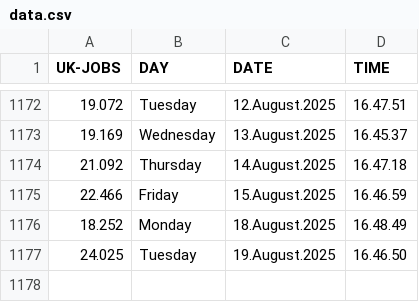
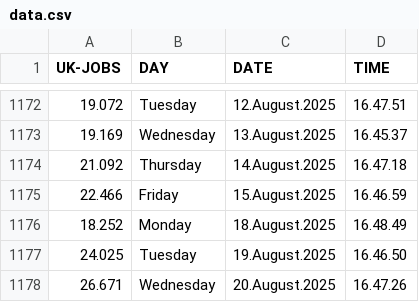
Before and after one commit to J0hn-B/bash_scraper, a CSV file: data.csv, drawn as a sheet; only a part is shown, gaps mark what is left out; the diff names each change by its address in the sheet, - before the commit and + after, or states it on an @@ line.

```diff
--- a/data.csv
+++ b/data.csv
+row 1178: 26.671 | Wednesday | 20.August.2025 | 16.47.26
```
